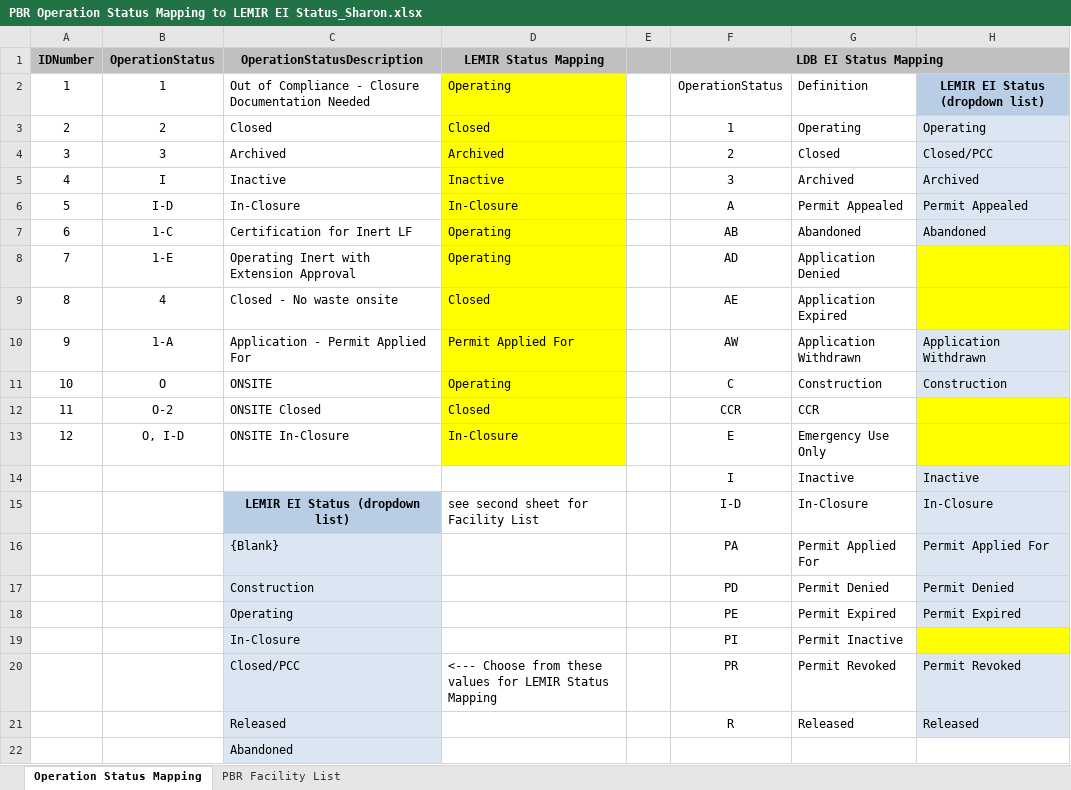
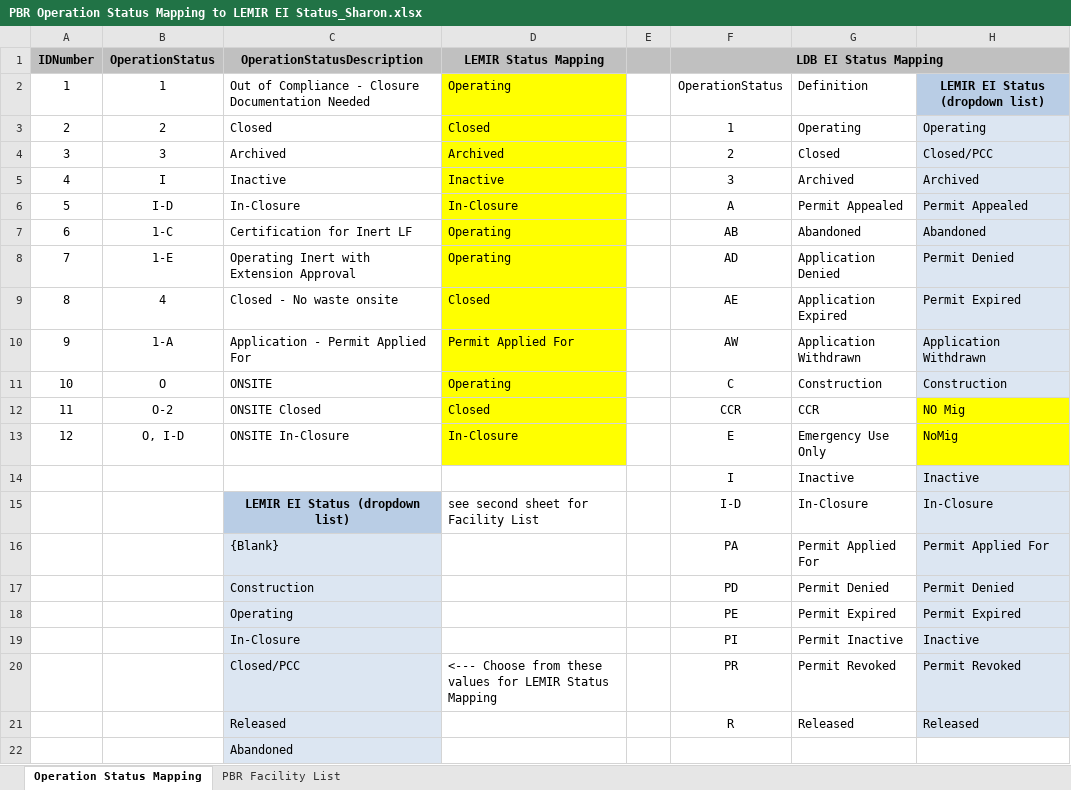
Before and after one commit to gaepdit/Solid-Waste-Migration, an Excel workbook: Spreadsheet/Current Mapping/PBR Operation Status Mapping to LEMIR EI Status_Sharon.xlsx, sheet Operation Status Mapping, drawn as a sheet; only a part is shown; values as stored, in another font and other column widths than the file's, no borders; table styles not drawn; the diff names each change by its address in the sheet, - before the commit and + after, or states it on an @@ line.

```diff
--- a/Spreadsheet/Current Mapping/PBR Operation Status Mapping to LEMIR EI Status_Sharon.xlsx (sheet Operation Status Mapping)
+++ b/Spreadsheet/Current Mapping/PBR Operation Status Mapping to LEMIR EI Status_Sharon.xlsx (sheet Operation Status Mapping)
-H8: (empty)
+H8: Permit Denied
-H8:H9 fill: #FFFF00
+H8:H9 fill: #DCE6F2
-H9: (empty)
+H9: Permit Expired
-H12: (empty)
+H12: NO Mig
-H13: (empty)
+H13: NoMig
-H19: (empty)
+H19: Inactive
-H19 fill: #FFFF00
+H19 fill: #DCE6F2
```
Also changed, not shown: Spreadsheet/Current Mapping/20190312 LDB_Good_Addresses_GIS_etc 882-for ins upd permit sort v5.xlsx, Spreadsheet/Current Mapping/E I XML Mapping-SP_edits.xlsx, 12 other files.
